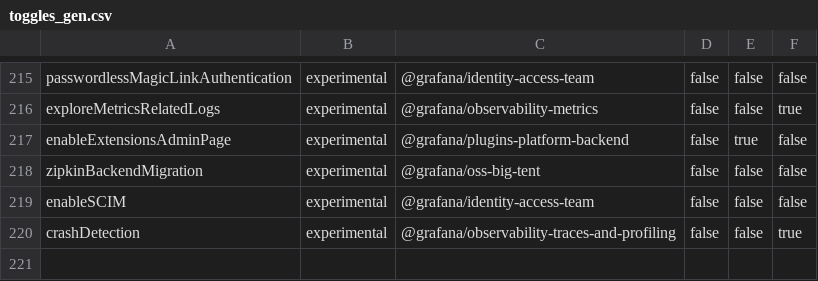
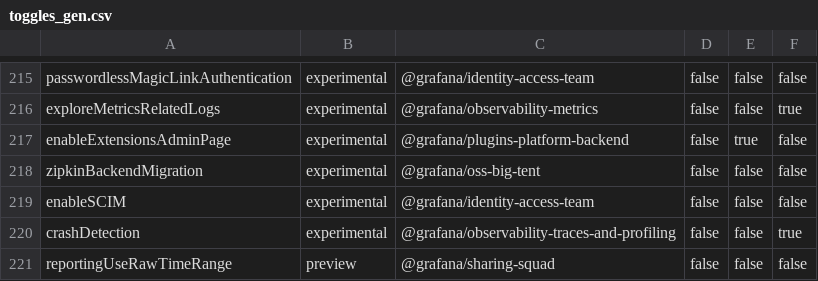
Before and after one commit to openai-oss-forks/grafana-experiments, a CSV file: pkg/services/featuremgmt/toggles_gen.csv, drawn as a sheet; only a part is shown, gaps mark what is left out; the diff names each change by its address in the sheet, - before the commit and + after, or states it on an @@ line.

Commit message:
Reporting: useReportRawTimeRange FF (#95683)

```diff
--- a/pkg/services/featuremgmt/toggles_gen.csv
+++ b/pkg/services/featuremgmt/toggles_gen.csv
+row 221: reportingUseRawTimeRange | preview | @grafana/sharing-squad | false | false | false
```
Also changed, not shown: 5 other files.
